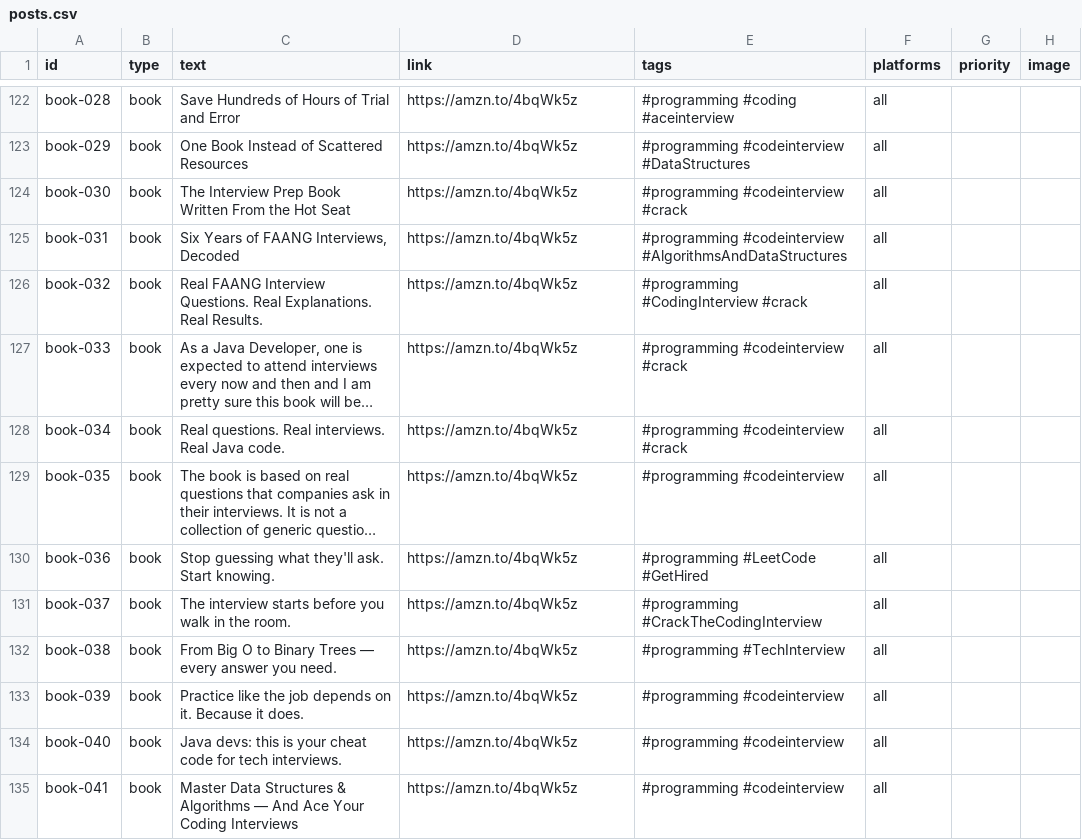
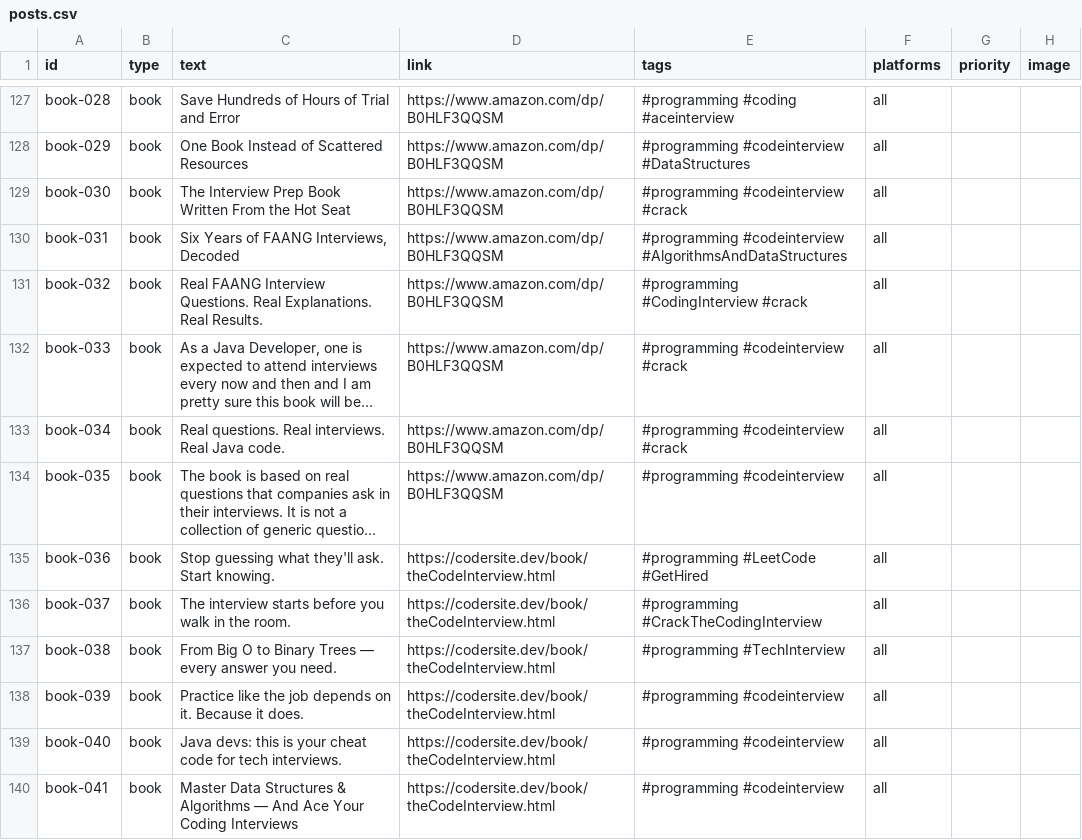
Before and after one commit to mgamio/post-publisher, a CSV file: content/posts.csv, drawn as a sheet; only a part is shown, gaps mark what is left out; long unchanged cells end in …; addresses are those after the commit; the diff covers the shown part only; the diff names each change by its address in the sheet, - before the commit and + after, or states it on an @@ line.

```diff
--- a/content/posts.csv
+++ b/content/posts.csv
-D127:D134 (link): https://amzn.to/4bqWk5z
+D127:D134 (link): https://www.amazon.com/dp/B0HLF3QQSM
-D135:D140 (link): https://amzn.to/4bqWk5z
+D135:D140 (link): https://codersite.dev/book/theCodeInterview.html
```
Also changed, not shown: 5 added rows and 84 edited cells elsewhere in this file.
